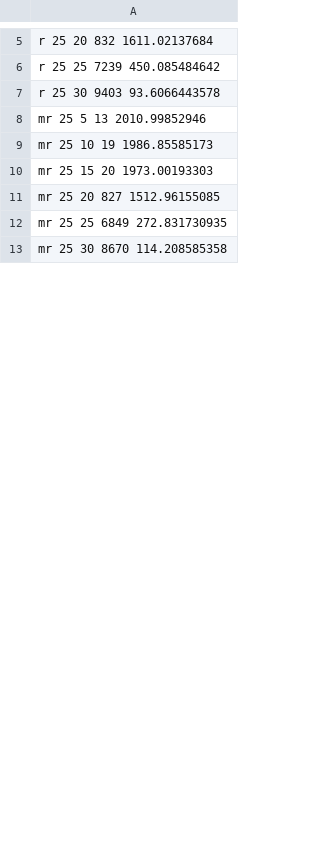
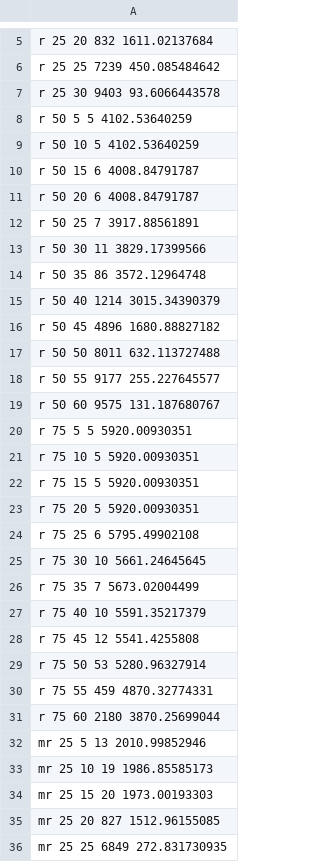
Before and after one commit to gessulat/txt_mining, a CSV file: results.csv, drawn as a sheet; only a part is shown, gaps mark what is left out; the shorter side is filled out with more unchanged rows; the diff covers the shown part only.

```diff
--- a/results.csv
+++ b/results.csv
@@ -7,2 +7,26 @@ r 25 25 7239 450.085484642
 r 25 30 9403 93.6066443578
+r 50 5 5 4102.53640259
+r 50 10 5 4102.53640259
+r 50 15 6 4008.84791787
+r 50 20 6 4008.84791787
+r 50 25 7 3917.88561891
+r 50 30 11 3829.17399566
+r 50 35 86 3572.12964748
+r 50 40 1214 3015.34390379
+r 50 45 4896 1680.88827182
+r 50 50 8011 632.113727488
+r 50 55 9177 255.227645577
+r 50 60 9575 131.187680767
+r 75 5 5 5920.00930351
+r 75 10 5 5920.00930351
+r 75 15 5 5920.00930351
+r 75 20 5 5920.00930351
+r 75 25 6 5795.49902108
+r 75 30 10 5661.24645645
+r 75 35 7 5673.02004499
+r 75 40 10 5591.35217379
+r 75 45 12 5541.4255808
+r 75 50 53 5280.96327914
+r 75 55 459 4870.32774331
+r 75 60 2180 3870.25699044
 mr 25 5 13 2010.99852946
```
Also changed, not shown: 6 added rows and 6 edited cells elsewhere in this file, 3 other files.
